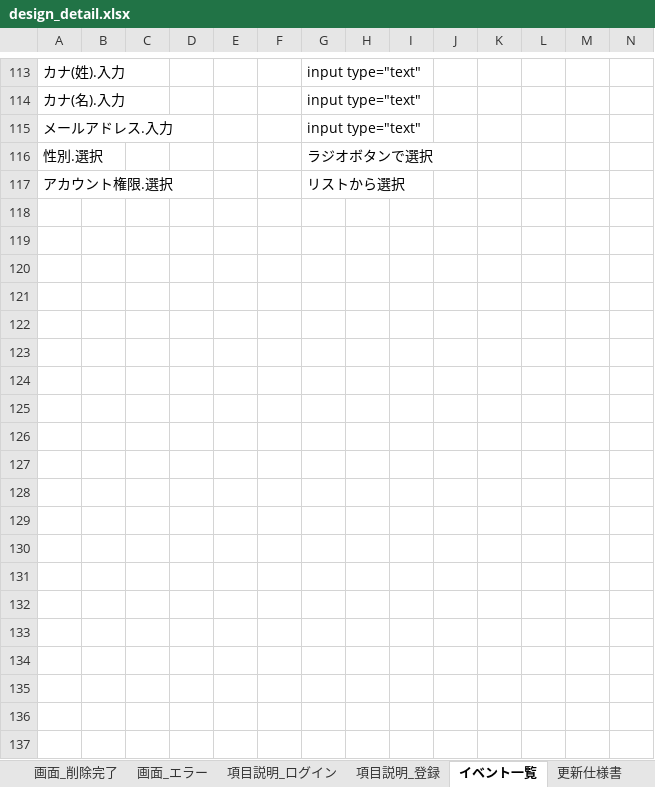
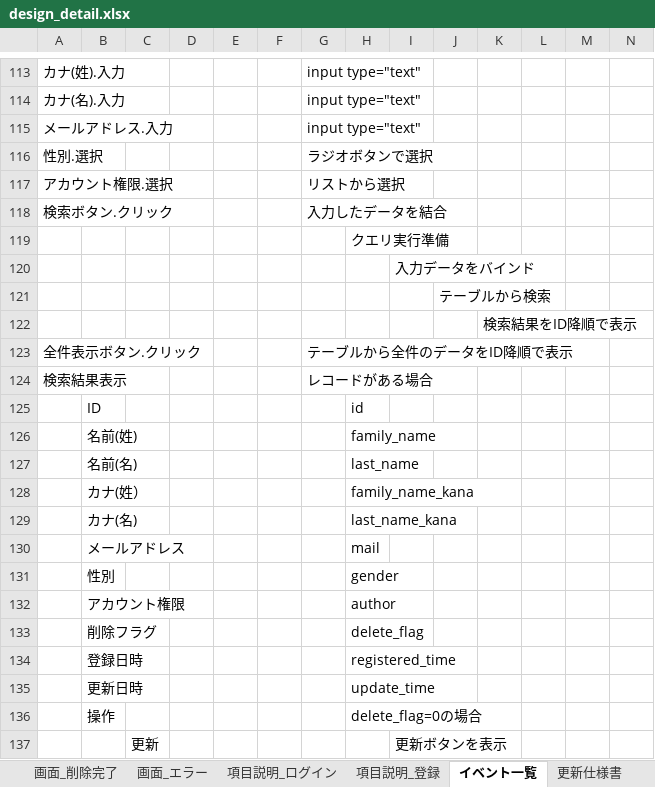
Before and after one commit to keita-komoto/programming, an Excel workbook: doc/design_detail.xlsx, sheet イベント一覧, drawn as a sheet; only a part is shown, gaps mark what is left out; values as stored, in another font and other column widths than the file's, no borders; rows hold the shown columns only; the diff covers the shown part only; the diff names each change by its address in the sheet, - before the commit and + after, or states it on an @@ line.

Commit message:
20231030

```diff
--- a/doc/design_detail.xlsx (sheet イベント一覧)
+++ b/doc/design_detail.xlsx (sheet イベント一覧)
+row 118: 検索ボタン.クリック |  |  |  |  |  | 入力したデータを結合
+row 119:  |  |  |  |  |  |  | クエリ実行準備
+row 120:  |  |  |  |  |  |  |  | 入力データをバインド
+row 121:  |  |  |  |  |  |  |  |  | テーブルから検索
+row 122:  |  |  |  |  |  |  |  |  |  | 検索結果をID降順で表示
+row 123: 全件表示ボタン.クリック |  |  |  |  |  | テーブルから全件のデータをID降順で表示
+row 124: 検索結果表示 |  |  |  |  |  | レコードがある場合
+row 125:  | ID |  |  |  |  |  | id
+row 126:  | 名前(姓) |  |  |  |  |  | family_name
+row 127:  | 名前(名) |  |  |  |  |  | last_name
+row 128:  | カナ(姓） |  |  |  |  |  | family_name_kana
+row 129:  | カナ(名) |  |  |  |  |  | last_name_kana
+row 130:  | メールアドレス |  |  |  |  |  | mail
+row 131:  | 性別 |  |  |  |  |  | gender
+row 132:  | アカウント権限 |  |  |  |  |  | author
+row 133:  | 削除フラグ |  |  |  |  |  | delete_flag
+row 134:  | 登録日時 |  |  |  |  |  | registered_time
+row 135:  | 更新日時 |  |  |  |  |  | update_time
+row 136:  | 操作 |  |  |  |  |  | delete_flag=0の場合
+row 137:  |  | 更新 |  |  |  |  |  | 更新ボタンを表示
```
Also changed, not shown: 36 added rows elsewhere in this sheet, charts or pictures.
